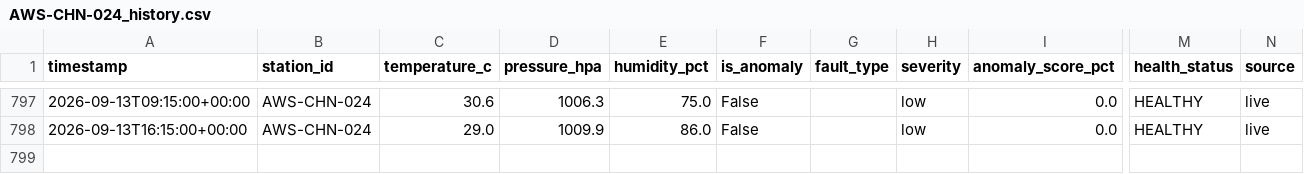
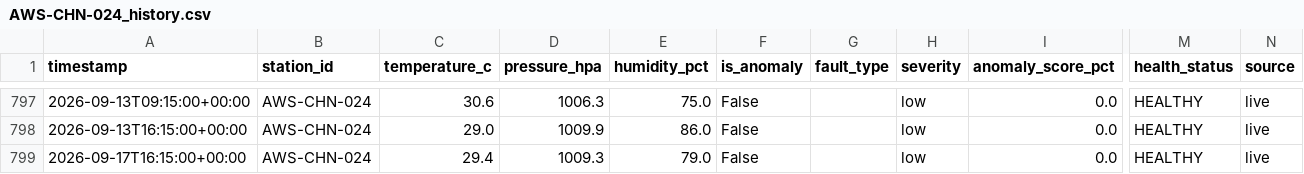
Before and after one commit to inf-pranjal-01/HELL-TO-SKY, a CSV file: data/history/AWS-CHN-024_history.csv, drawn as a sheet; only a part is shown, gaps mark what is left out; rows hold the shown columns only; the diff names each change by its address in the sheet, - before the commit and + after, or states it on an @@ line.

```diff
--- a/data/history/AWS-CHN-024_history.csv
+++ b/data/history/AWS-CHN-024_history.csv
+row 799: 2026-09-17T16:15:00+00:00 | AWS-CHN-024 | 29.4 | 1009.3 | 79.0 | False |  | low | 0.0 | HEALTHY | live
```
Also changed, not shown: data/history/AWS-CHN-101_history.csv, data/history/AWS-CHN-102_history.csv, 39 other files.
